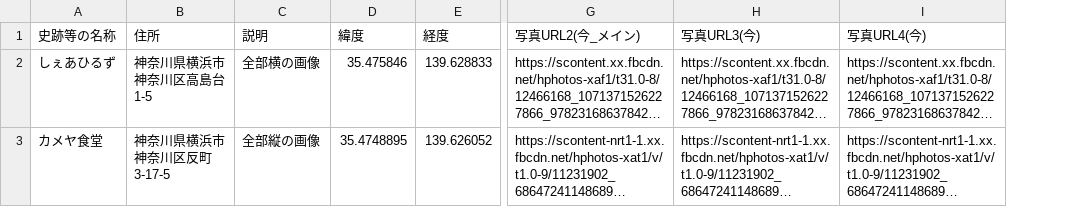
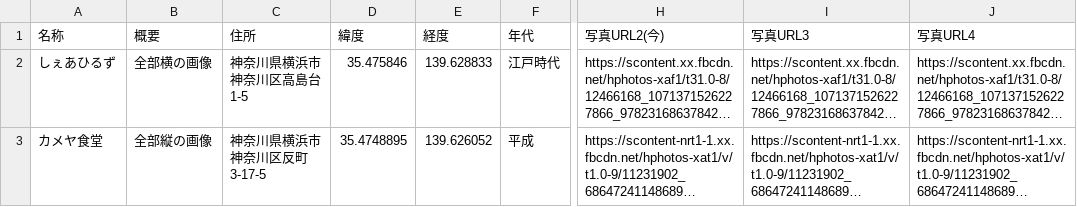
Before and after one commit to e2d3/e2d3-contrib, a CSV file: history-map/data.csv, drawn as a sheet; only a part is shown, gaps mark what is left out; long unchanged cells end in …; removed rows and columns are numbered as before the commit, all else as after; the diff names each change by its address in the sheet, - before the commit and + after, or states it on an @@ line.

```diff
--- a/history-map/data.csv
+++ b/history-map/data.csv
+column B (概要), rows 2-3: 全部横の画像 | 全部縦の画像
-column C (説明), rows 2-3: 全部横の画像 | 全部縦の画像
+column F (年代), rows 2-3: 江戸時代 | 平成
-A1: 史跡等の名称
+A1: 名称
-H1: 写真URL2(今_メイン)
+H1: 写真URL2(今)
-I1: 写真URL3(今)
+I1: 写真URL3
-J1: 写真URL4(今)
+J1: 写真URL4
```
Also changed, not shown: 3 other files.
